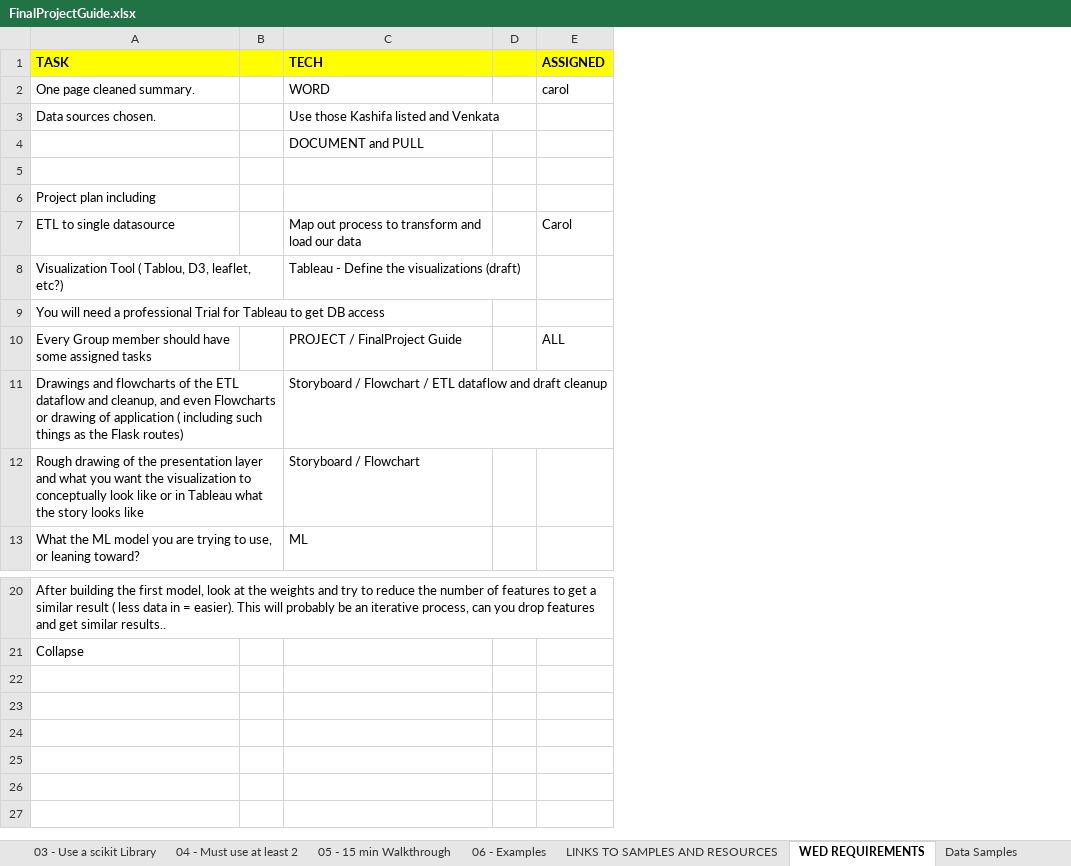
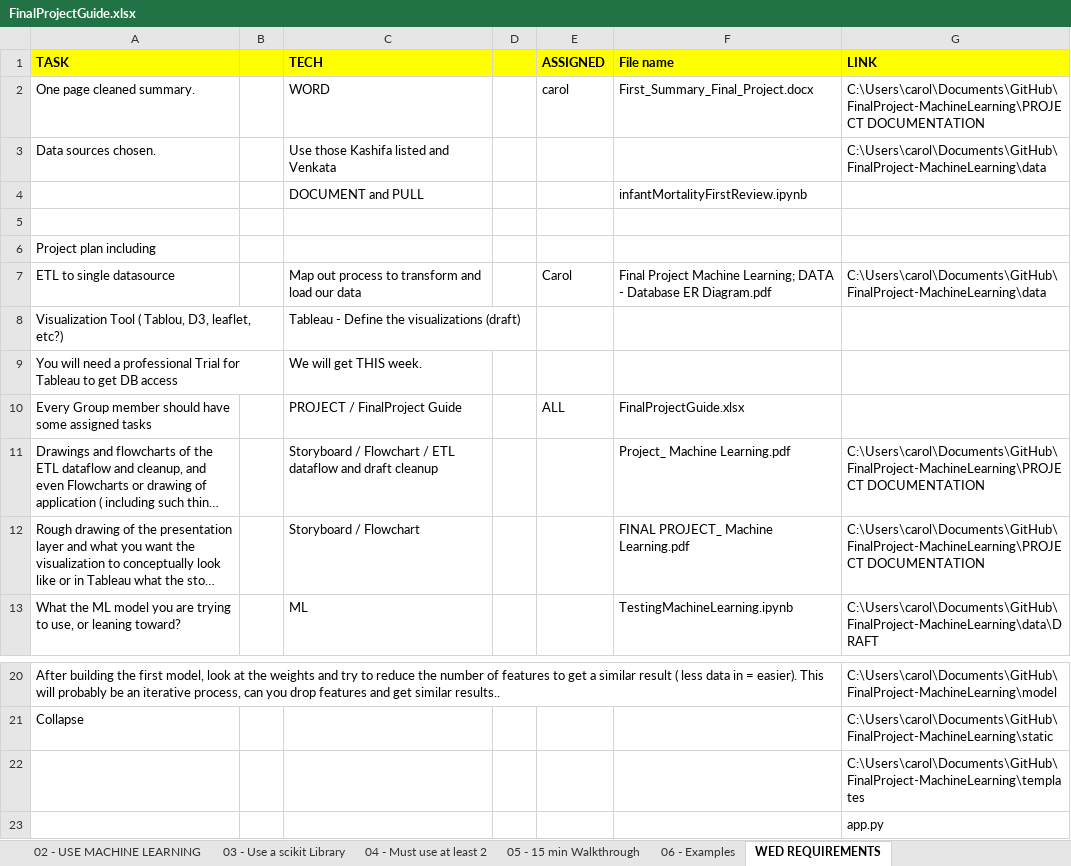
Before and after one commit to cmpietro/FinalProject-MachineLearning, an Excel workbook: PROJECT DOCUMENTATION/FinalProjectGuide.xlsx, sheet WED REQUIREMENTS, drawn as a sheet; only a part is shown, gaps mark what is left out; long unchanged cells end in …; values as stored, in another font and other column widths than the file's, no borders; 1 other sheet too large or unreadable and not compared; the diff names each change by its address in the sheet, - before the commit and + after, or states it on an @@ line.

```diff
--- a/PROJECT DOCUMENTATION/FinalProjectGuide.xlsx (sheet WED REQUIREMENTS)
+++ b/PROJECT DOCUMENTATION/FinalProjectGuide.xlsx (sheet WED REQUIREMENTS)
+column F (File name), rows 2-13: First_Summary_Final_Project.docx |  | infantMortalityFirstReview.ipynb |  |  | Final Project Machine Learning; DATA - Database ER Diagram.pdf |  |  | FinalProjectGuide.xlsx | Project_ Machine Learning.pdf | FINAL PROJECT_ Machine Learning.pdf | TestingMachineLearning.ipynb
+column G (LINK), rows 2-13: C:\Users\carol\Documents\GitHub\FinalProject-MachineLearning\PROJECT DOCUMENTATION | C:\Users\carol\Documents\GitHub\FinalProject-MachineLearning\data |  |  |  | C:\Users\carol\Documents\GitHub\FinalProject-MachineLearning\data |  |  |  | C:\Users\carol\Documents\GitHub\FinalProject-MachineLearning\PROJECT DOCUMENTATION | C:\Users\carol\Documents\GitHub\FinalProject-MachineLearning\PROJECT DOCUMENTATION | C:\Users\carol\Documents\GitHub\FinalProject-MachineLearning\data\DRAFT; rows 20-21: C:\Users\carol\Documents\GitHub\FinalProject-MachineLearning\model | C:\Users\carol\Documents\GitHub\FinalProject-MachineLearning\static
-C9 (TECH): (empty)
+C9 (TECH): We will get THIS week.
+row 22:  |  |  |  |  |  | C:\Users\carol\Documents\GitHub\FinalProject-MachineLearning\templates
+row 23:  |  |  |  |  |  | app.py
```
Also changed, not shown: sheet LINKS TO SAMPLES AND RESOURCES, sheet TASKS, sheet 01 - FIND A PROBLEM, sheet 04 - Must use at least 2, sheet 02 - USE MACHINE LEARNING, other sheet tabs.
